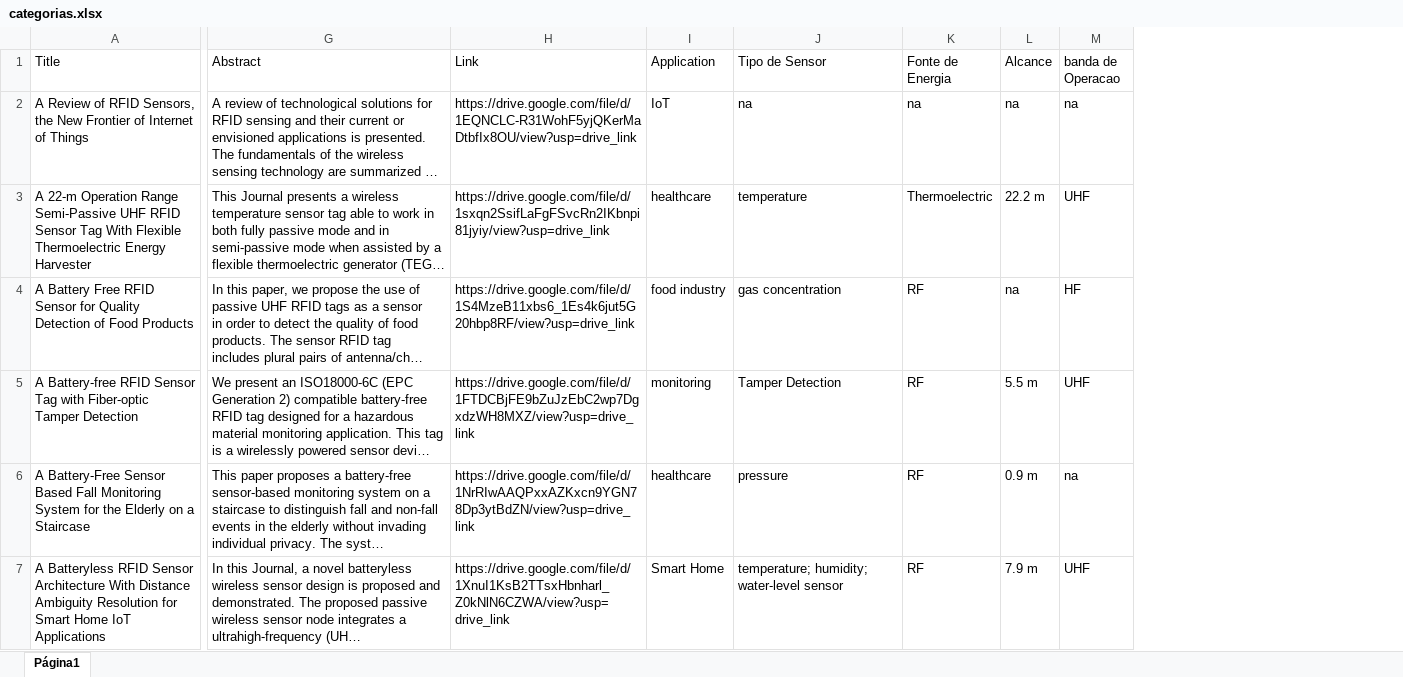
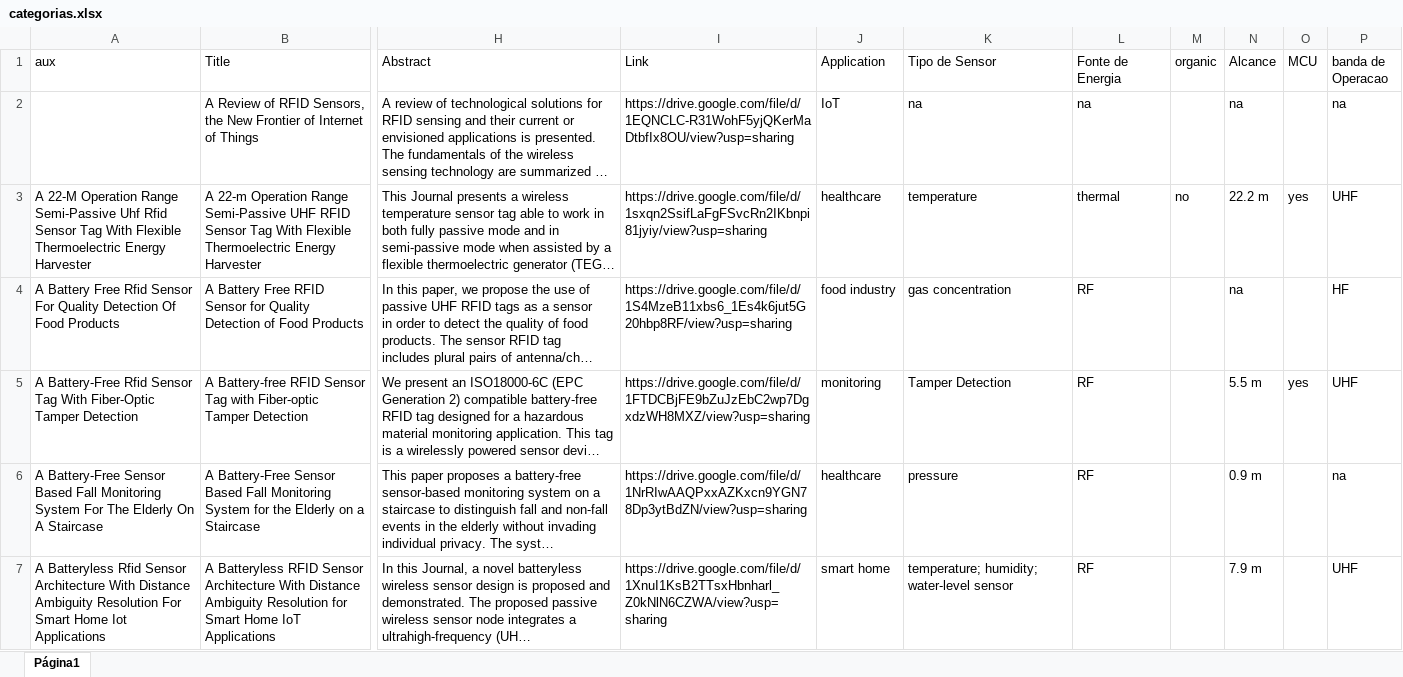
Before and after one commit to mtbrazilll/easy, an Excel workbook: categorias.xlsx, sheet Página1, drawn as a sheet; only a part is shown, gaps mark what is left out; long unchanged cells end in …; values as stored, in another font and other column widths than the file's, no cell formats; addresses are those after the commit; the diff covers the shown part only; the diff names each change by its address in the sheet, - before the commit and + after, or states it on an @@ line.

Commit message:
Update categorias.xlsx

```diff
--- a/categorias.xlsx (sheet Página1)
+++ b/categorias.xlsx (sheet Página1)
+column A (aux), rows 3-7: A 22-M Operation Range Semi-Passive Uhf Rfid Sensor Tag With Flexible Thermoelectric Energy Harvester | A Battery Free Rfid Sensor For Quality Detection Of Food Products | A Battery-Free Rfid Sensor Tag With Fiber-Optic Tamper Detection | A Battery-Free Sensor Based Fall Monitoring System For The Elderly On A Staircase | A Batteryless Rfid Sensor Architecture With Distance Ambiguity Resolution For Smart Home Iot Applications
+column M (organic), row 3: no
+column O (MCU), rows 3-5: yes |  | yes
-I2 (Link): https://drive.google.com/file/d/1EQNCLC-R31WohF5yjQKerMaDtbfIx8OU/view?usp=drive_link
+I2 (Link): https://drive.google.com/file/d/1EQNCLC-R31WohF5yjQKerMaDtbfIx8OU/view?usp=sharing
-I3 (Link): https://drive.google.com/file/d/1sxqn2SsifLaFgFSvcRn2IKbnpi81jyiy/view?usp=drive_link
+I3 (Link): https://drive.google.com/file/d/1sxqn2SsifLaFgFSvcRn2IKbnpi81jyiy/view?usp=sharing
-L3 (Fonte de Energia): Thermoelectric
+L3 (Fonte de Energia): thermal
-I4 (Link): https://drive.google.com/file/d/1S4MzeB11xbs6_1Es4k6jut5G20hbp8RF/view?usp=drive_link
+I4 (Link): https://drive.google.com/file/d/1S4MzeB11xbs6_1Es4k6jut5G20hbp8RF/view?usp=sharing
-I5 (Link): https://drive.google.com/file/d/1FTDCBjFE9bZuJzEbC2wp7DgxdzWH8MXZ/view?usp=drive_link
+I5 (Link): https://drive.google.com/file/d/1FTDCBjFE9bZuJzEbC2wp7DgxdzWH8MXZ/view?usp=sharing
-I6 (Link): https://drive.google.com/file/d/1NrRIwAAQPxxAZKxcn9YGN78Dp3ytBdZN/view?usp=drive_link
+I6 (Link): https://drive.google.com/file/d/1NrRIwAAQPxxAZKxcn9YGN78Dp3ytBdZN/view?usp=sharing
-I7 (Link): https://drive.google.com/file/d/1XnuI1KsB2TTsxHbnharl_Z0kNlN6CZWA/view?usp=drive_link
+I7 (Link): https://drive.google.com/file/d/1XnuI1KsB2TTsxHbnharl_Z0kNlN6CZWA/view?usp=sharing
-J7 (Application): Smart Home
+J7 (Application): smart home
```
Also changed, not shown: 187 added rows, 2 removed rows and 107 edited cells elsewhere in this sheet, cell formats.
